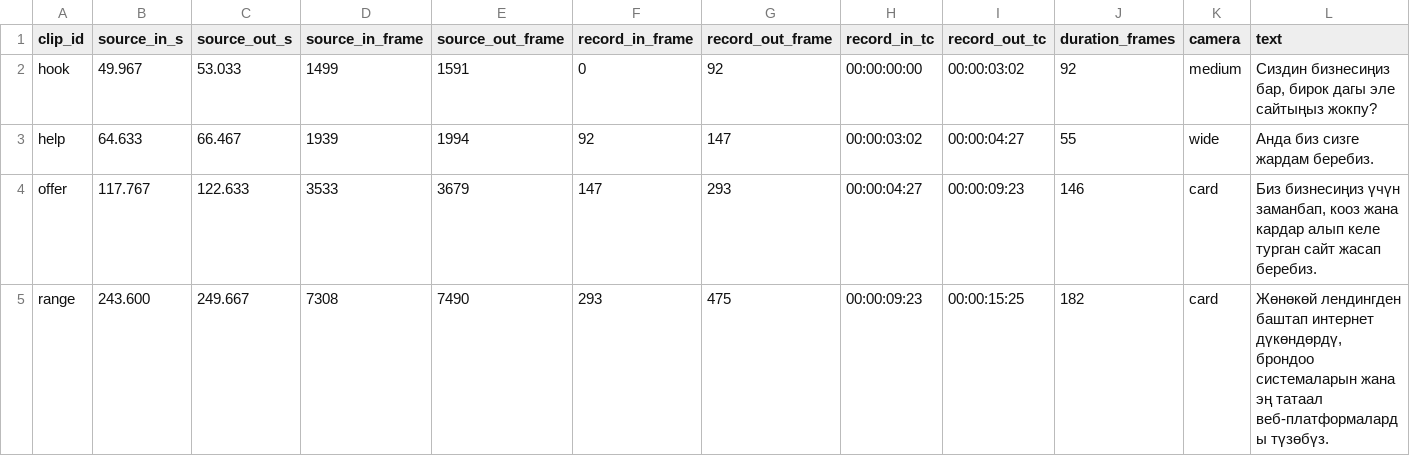
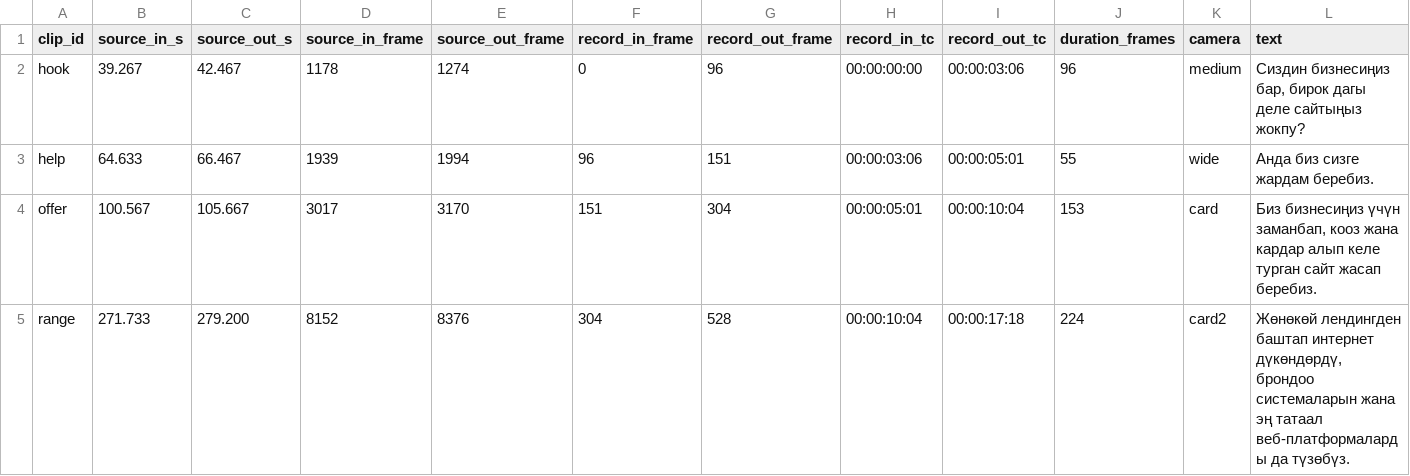
Before and after one commit to adiletgpt6-beep/Beles_web_video, a CSV file: data/edl.csv, drawn as a sheet; only a part is shown; the diff covers the shown part only.

```diff
--- a/data/edl.csv
+++ b/data/edl.csv
@@ -1,5 +1,5 @@
 clip_id,source_in_s,source_out_s,source_in_frame,source_out_frame,record_in_frame,record_out_frame,record_in_tc,record_out_tc,duration_frames,camera,text
-hook,49.967,53.033,1499,1591,0,92,00:00:00:00,00:00:03:02,92,medium,"Сиздин бизнесиңиз бар, бирок дагы эле сайтыңыз жокпу?"
-help,64.633,66.467,1939,1994,92,147,00:00:03:02,00:00:04:27,55,wide,"Анда биз сизге жардам беребиз."
-offer,117.767,122.633,3533,3679,147,293,00:00:04:27,00:00:09:23,146,card,"Биз бизнесиңиз үчүн заманбап, кооз жана кардар алып келе турган сайт жасап беребиз."
-range,243.600,249.667,7308,7490,293,475,00:00:09:23,00:00:15:25,182,card,"Жөнөкөй лендингден баштап интернет дүкөндөрдү, брондоо системаларын жана эң татаал веб-платформаларды түзөбүз."
+hook,39.267,42.467,1178,1274,0,96,00:00:00:00,00:00:03:06,96,medium,"Сиздин бизнесиңиз бар, бирок дагы деле сайтыңыз жокпу?"
+help,64.633,66.467,1939,1994,96,151,00:00:03:06,00:00:05:01,55,wide,"Анда биз сизге жардам беребиз."
+offer,100.567,105.667,3017,3170,151,304,00:00:05:01,00:00:10:04,153,card,"Биз бизнесиңиз үчүн заманбап, кооз жана кардар алып келе турган сайт жасап беребиз."
+range,271.733,279.200,8152,8376,304,528,00:00:10:04,00:00:17:18,224,card2,"Жөнөкөй лендингден баштап интернет дүкөндөрдү, брондоо системаларын жана эң татаал веб-платформаларды да түзөбүз."
```
Also changed, not shown: 15 edited cells elsewhere in this file, 39 other files.
